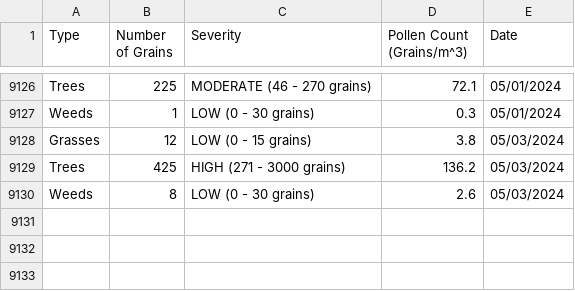
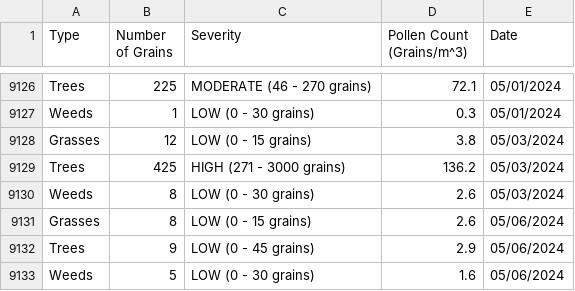
Before and after one commit to stephencarino/pollen, a CSV file: data/pollen-type.csv, drawn as a sheet; only a part is shown, gaps mark what is left out; the diff names each change by its address in the sheet, - before the commit and + after, or states it on an @@ line.

```diff
--- a/data/pollen-type.csv
+++ b/data/pollen-type.csv
+row 9131: Grasses | 8 | LOW (0 - 15 grains) | 2.6 | 05/06/2024
+row 9132: Trees | 9 | LOW (0 - 45 grains) | 2.9 | 05/06/2024
+row 9133: Weeds | 5 | LOW (0 - 30 grains) | 1.6 | 05/06/2024
```
Also changed, not shown: data/pollen-total.csv.
